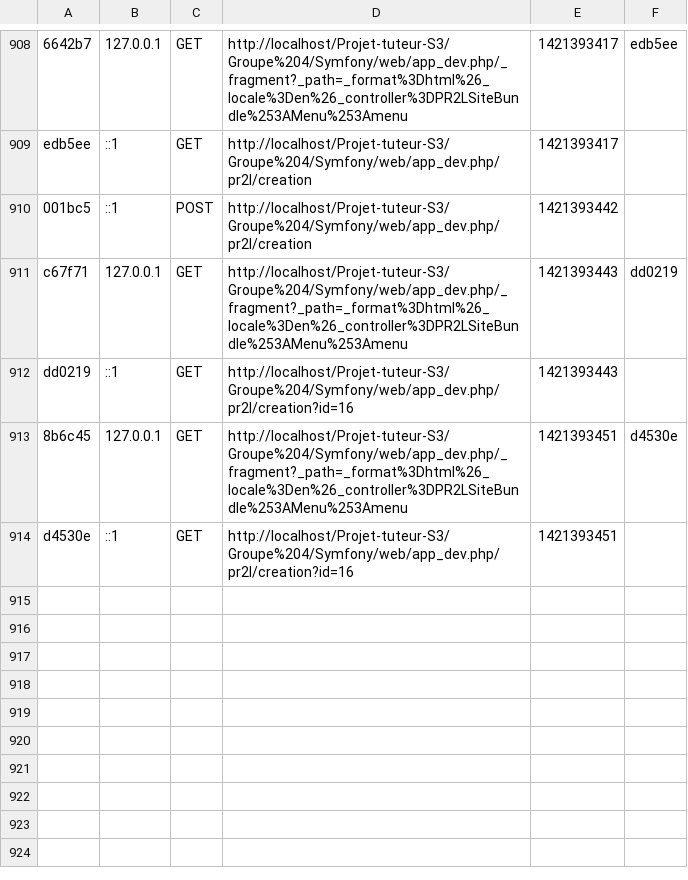
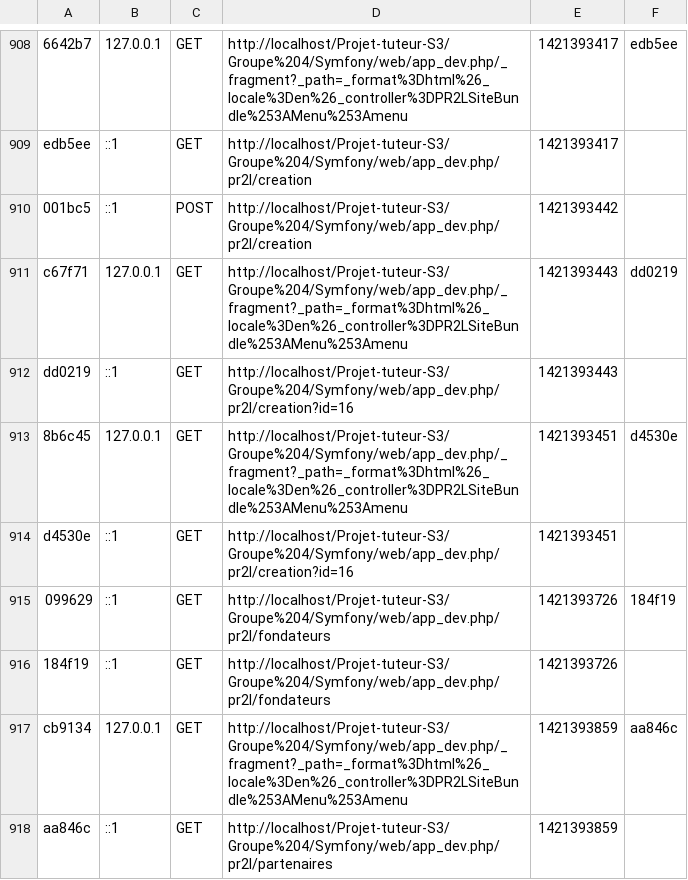
Before and after one commit to Aundinn/Projet-tuteur-S3, a CSV file: Groupe 4/Symfony/app/cache/dev/profiler/index.csv, drawn as a sheet; only a part is shown, gaps mark what is left out.

Commit message:
Fondateurs réparation

```diff
--- a/Groupe 4/Symfony/app/cache/dev/profiler/index.csv
+++ b/Groupe 4/Symfony/app/cache/dev/profiler/index.csv
@@ -914 +914,5 @@ dd0219,::1,GET,http://localhost/Projet-tuteur-S3/Groupe%204/Symfony/web/app_dev.
 d4530e,::1,GET,http://localhost/Projet-tuteur-S3/Groupe%204/Symfony/web/app_dev.php/pr2l/creation?id=16,1421393451,
+099629,::1,GET,http://localhost/Projet-tuteur-S3/Groupe%204/Symfony/web/app_dev.php/pr2l/fondateurs,1421393726,184f19
+184f19,::1,GET,http://localhost/Projet-tuteur-S3/Groupe%204/Symfony/web/app_dev.php/pr2l/fondateurs,1421393726,
+cb9134,127.0.0.1,GET,http://localhost/Projet-tuteur-S3/Groupe%204/Symfony/web/app_dev.php/_fragment?_path=_format%3Dhtml%26_locale%3Den%26_controller%3DPR2LSiteBundle%253AMenu%253Amenu,1421393859,aa846c
+aa846c,::1,GET,http://localhost/Projet-tuteur-S3/Groupe%204/Symfony/web/app_dev.php/pr2l/partenaires,1421393859,
```
Also changed, not shown: 10 other files.
